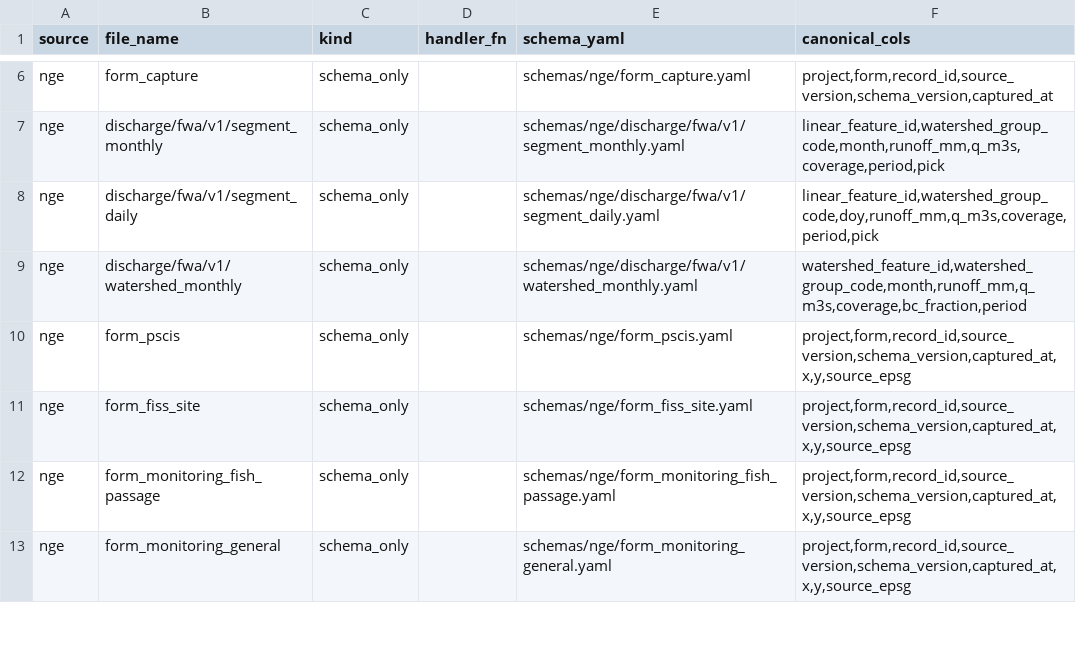
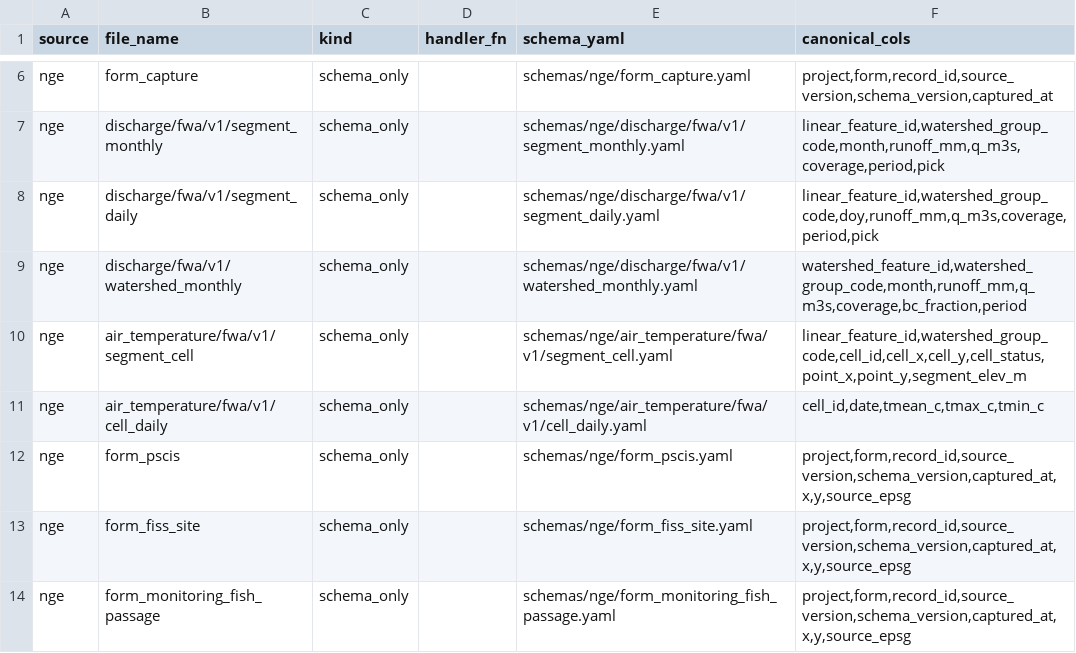
Before and after one commit to NewGraphEnvironment/crate, a CSV file: inst/extdata/crate_registry.csv, drawn as a sheet; only a part is shown, gaps mark what is left out; the shorter side is filled out with more unchanged rows; the diff names each change by its address in the sheet, - before the commit and + after, or states it on an @@ line.

```diff
--- a/inst/extdata/crate_registry.csv
+++ b/inst/extdata/crate_registry.csv
+row 10: nge | air_temperature/fwa/v1/segment_cell | schema_only |  | schemas/nge/air_temperature/fwa/v1/segment_cell.yaml | linear_feature_id,watershed_group_code,cell_id,cell_x,cell_y,cell_status,point_x,point_y,segment_elev_m
+row 11: nge | air_temperature/fwa/v1/cell_daily | schema_only |  | schemas/nge/air_temperature/fwa/v1/cell_daily.yaml | cell_id,date,tmean_c,tmax_c,tmin_c
```
Also changed, not shown: 10 other files.
